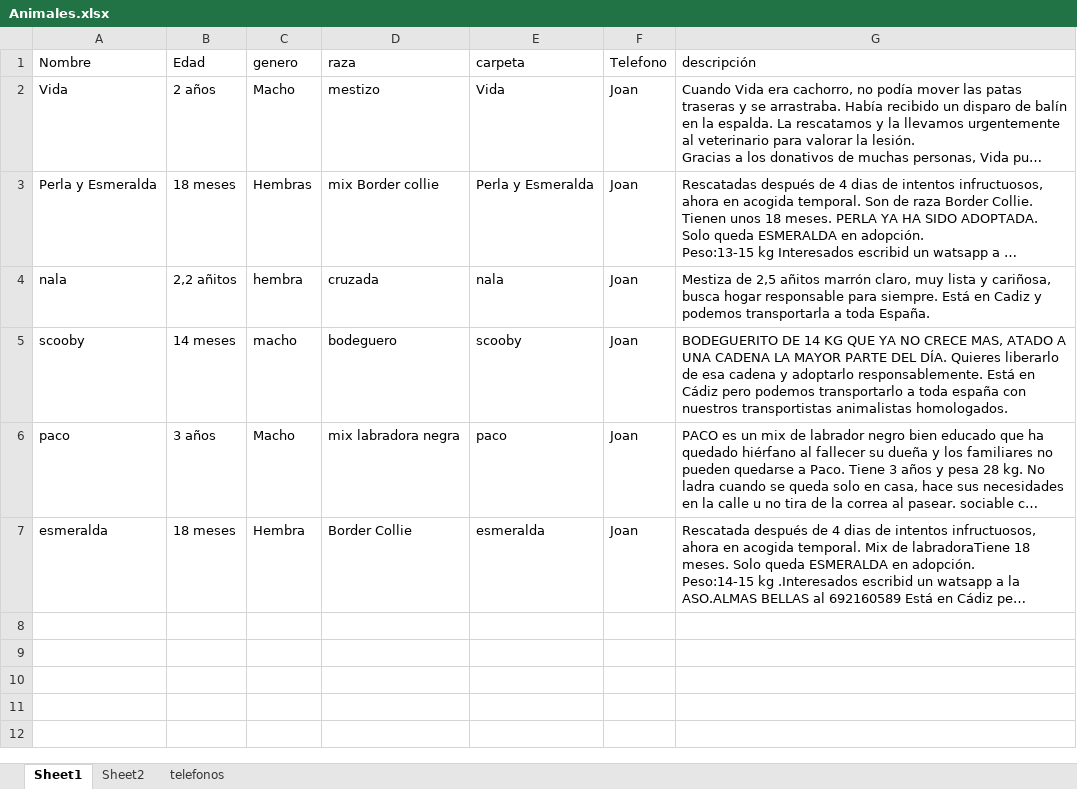
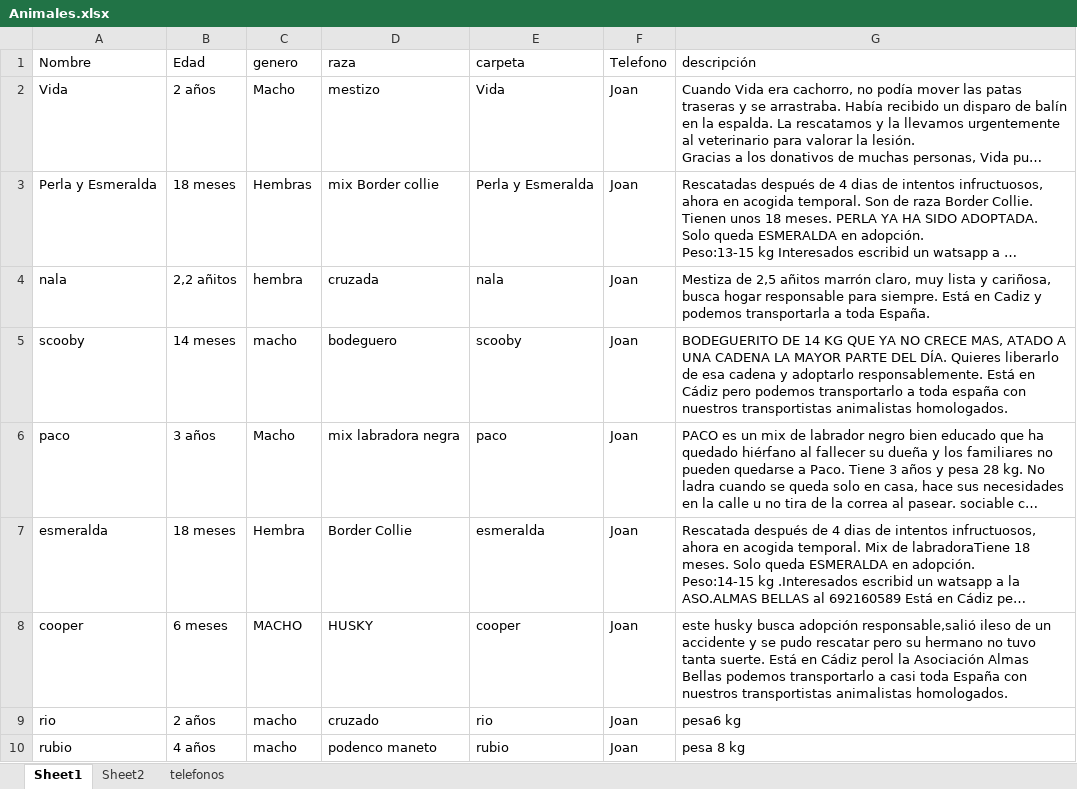
Before and after one commit to joisor1/asociacionalmasbellas.github.io, an Excel workbook: assets/database/Animales.xlsx, sheet Sheet1, drawn as a sheet; long unchanged cells end in …; values as stored, in another font and other column widths than the file's, no borders; the diff names each change by its address in the sheet, - before the commit and + after, or states it on an @@ line.

Commit message:
Joan

```diff
--- a/assets/database/Animales.xlsx (sheet Sheet1)
+++ b/assets/database/Animales.xlsx (sheet Sheet1)
+row 8: cooper | 6 meses | MACHO | HUSKY | cooper | Joan | este husky busca adopción responsable,salió ileso de un accidente y se pudo rescatar pero su hermano no tuvo tanta suerte. Está en Cádiz perol la Asociación Almas Bellas podemos transportarlo a casi toda España con nuestros transportistas animalistas homologados.
+row 9: rio | 2 años | macho | cruzado | rio | Joan | pesa6 kg
+row 10: rubio | 4 años | macho | podenco maneto | rubio | Joan | pesa 8 kg
```
Also changed, not shown: 17 other files.
